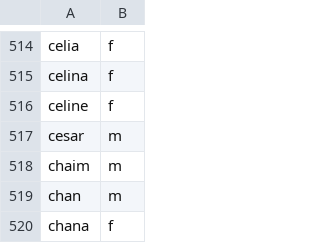
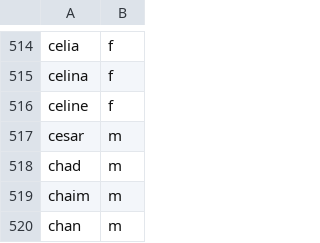
Before and after one commit to jkugelman/crossword, a CSV file: wordlists/first-names.csv, drawn as a sheet; only a part is shown, gaps mark what is left out; the shorter side is filled out with more unchanged rows.

Commit message:
First names updates

```diff
--- a/wordlists/first-names.csv
+++ b/wordlists/first-names.csv
@@ -517,2 +517,3 @@ celine,f
 cesar,m
+chad,m
 chaim,m
```
